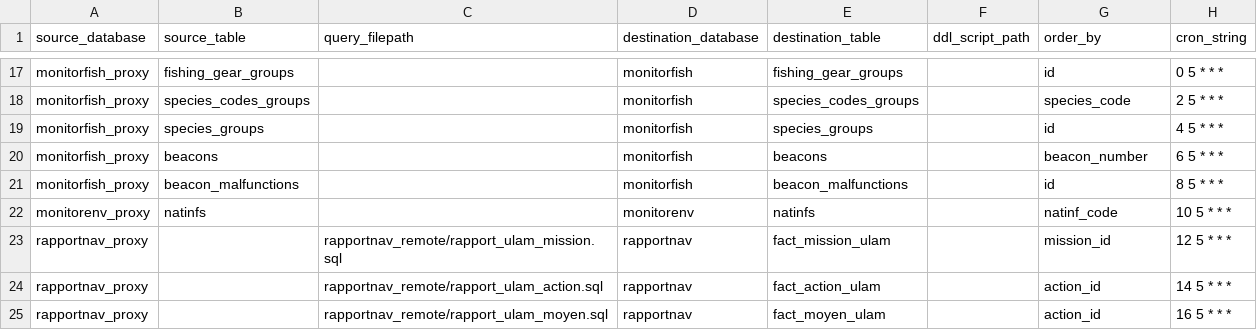
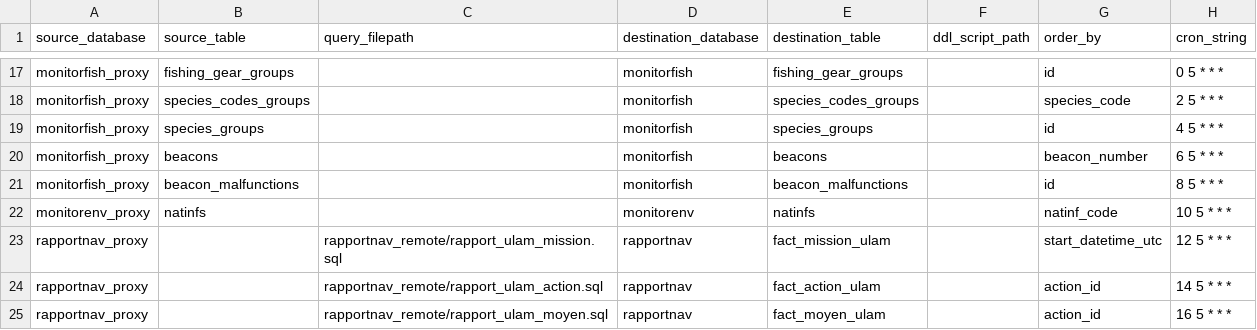
Before and after one commit to MTES-MCT/fisheries-and-environment-data-warehouse, a CSV file: forklift/forklift/pipeline/flow_schedules/sync_table_from_db_connection.csv, drawn as a sheet; only a part is shown, gaps mark what is left out.

```diff
--- a/forklift/forklift/pipeline/flow_schedules/sync_table_from_db_connection.csv
+++ b/forklift/forklift/pipeline/flow_schedules/sync_table_from_db_connection.csv
@@ -22,3 +22,3 @@
 "monitorenv_proxy","natinfs",,"monitorenv","natinfs",,"natinf_code","10 5 * * *"
-"rapportnav_proxy",,"rapportnav_remote/rapport_ulam_mission.sql","rapportnav","fact_mission_ulam",,"mission_id","12 5 * * *"
+"rapportnav_proxy",,"rapportnav_remote/rapport_ulam_mission.sql","rapportnav","fact_mission_ulam",,"start_datetime_utc","12 5 * * *"
 "rapportnav_proxy",,"rapportnav_remote/rapport_ulam_action.sql","rapportnav","fact_action_ulam",,"action_id","14 5 * * *"
```
Also changed, not shown: 1 other file.
